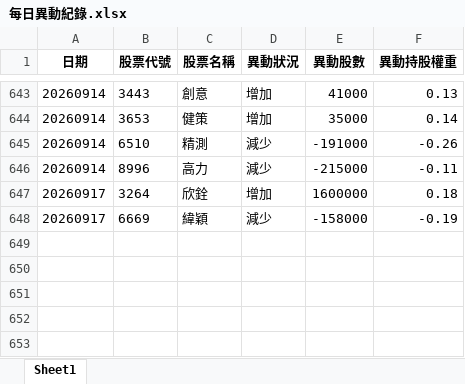
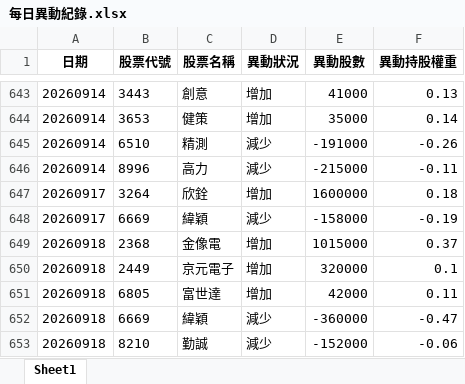
Before and after one commit to moneyorz/00981a-tracker, an Excel workbook: 每日異動紀錄.xlsx, sheet Sheet1, drawn as a sheet; only a part is shown, gaps mark what is left out; values as stored, in another font and other column widths than the file's, no borders; the diff names each change by its address in the sheet, - before the commit and + after, or states it on an @@ line.

```diff
--- a/每日異動紀錄.xlsx (sheet Sheet1)
+++ b/每日異動紀錄.xlsx (sheet Sheet1)
+row 649: 20260918 | 2368 | 金像電 | 增加 | 1015000 | 0.37
+row 650: 20260918 | 2449 | 京元電子 | 增加 | 320000 | 0.1
+row 651: 20260918 | 6805 | 富世達 | 增加 | 42000 | 0.11
+row 652: 20260918 | 6669 | 緯穎 | 減少 | -360000 | -0.47
+row 653: 20260918 | 8210 | 勤誠 | 減少 | -152000 | -0.06
```
Also changed, not shown: 1 other file.
